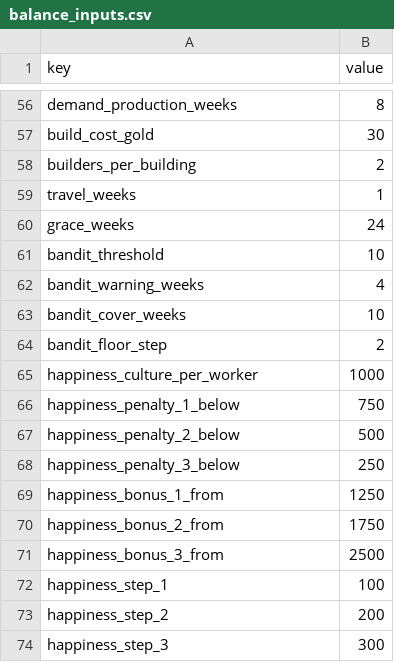
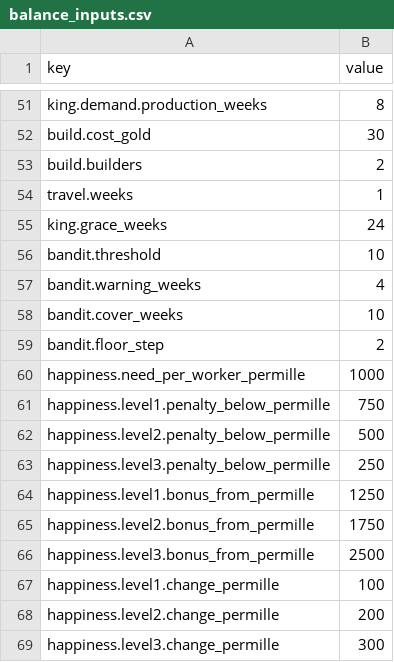
Before and after one commit to grrrisu/my_liege, a CSV file: priv/balance_inputs.csv, drawn as a sheet; only a part is shown, gaps mark what is left out; addresses are those after the commit; the diff covers the shown part only; the diff names each change by its address in the sheet, - before the commit and + after, or states it on an @@ line.

```diff
--- a/priv/balance_inputs.csv
+++ b/priv/balance_inputs.csv
-A51 (key): demand_production_weeks
+A51 (key): king.demand.production_weeks
-A52 (key): build_cost_gold
+A52 (key): build.cost_gold
-A53 (key): builders_per_building
+A53 (key): build.builders
-A54 (key): travel_weeks
+A54 (key): travel.weeks
-A55 (key): grace_weeks
+A55 (key): king.grace_weeks
-A56 (key): bandit_threshold
+A56 (key): bandit.threshold
-A57 (key): bandit_warning_weeks
+A57 (key): bandit.warning_weeks
-A58 (key): bandit_cover_weeks
+A58 (key): bandit.cover_weeks
-A59 (key): bandit_floor_step
+A59 (key): bandit.floor_step
-A60 (key): happiness_culture_per_worker
+A60 (key): happiness.need_per_worker_permille
-A61 (key): happiness_penalty_1_below
+A61 (key): happiness.level1.penalty_below_permille
-A62 (key): happiness_penalty_2_below
+A62 (key): happiness.level2.penalty_below_permille
-A63 (key): happiness_penalty_3_below
+A63 (key): happiness.level3.penalty_below_permille
-A64 (key): happiness_bonus_1_from
+A64 (key): happiness.level1.bonus_from_permille
-A65 (key): happiness_bonus_2_from
+A65 (key): happiness.level2.bonus_from_permille
-A66 (key): happiness_bonus_3_from
+A66 (key): happiness.level3.bonus_from_permille
-A67 (key): happiness_step_1
+A67 (key): happiness.level1.change_permille
-A68 (key): happiness_step_2
+A68 (key): happiness.level2.change_permille
-A69 (key): happiness_step_3
+A69 (key): happiness.level3.change_permille
```
Also changed, not shown: 5 removed rows and 49 edited cells elsewhere in this file, 53 other files.
